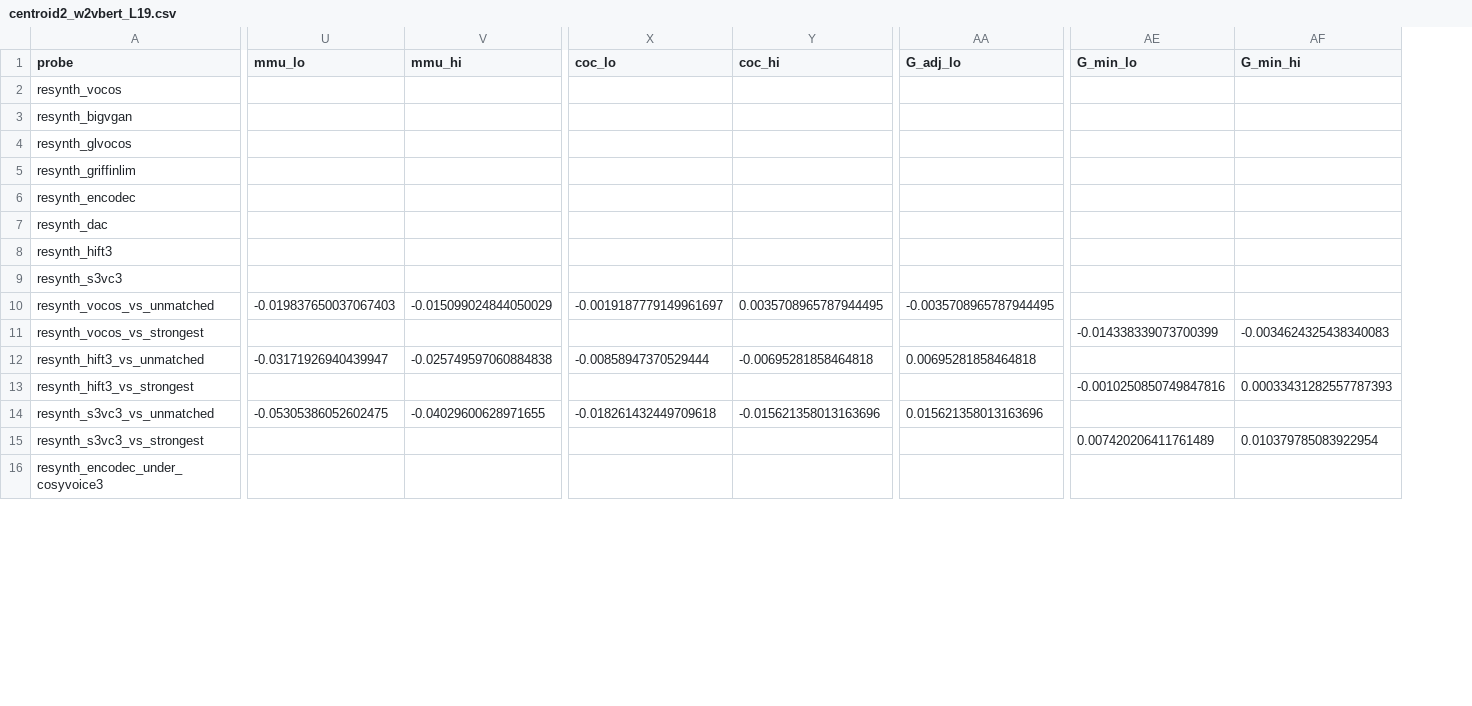
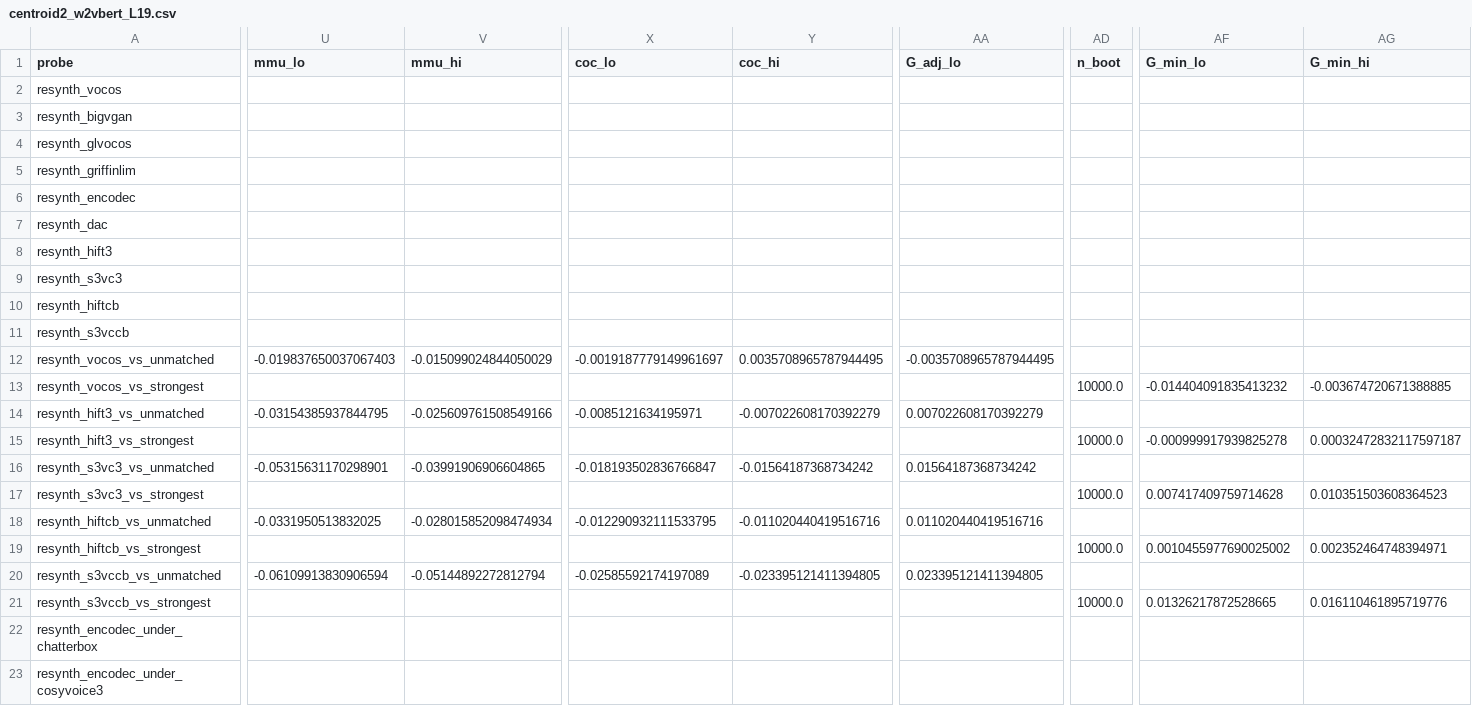
Before and after one commit to Firminwoo1015/tts-source-tracing, a CSV file: results/final/centroid2_w2vbert_L19.csv, drawn as a sheet; only a part is shown, gaps mark what is left out; addresses are those after the commit; rows hold the shown columns only; the diff covers the shown part only; the diff names each change by its address in the sheet, - before the commit and + after, or states it on an @@ line.

Commit message:
Add Chatterbox matched-path interventions
Two Chatterbox paths mirror the CosyVoice3 ones: mel-to-HiFT resynthesis and
a token-to-flow-to-HiFT round trip through ChatterboxVC with the same
speaker's enrollment prompt (src/gen/resynth_chatterbox.py). Their target and
reading rules were fixed before generation (analysis_plan.md, section N3).

The intervention scripts score both paths and the controls under the
Chatterbox target. Their bootstrap replicates use a separate RNG stream, so
every previously released row of the intervention CSVs is reproduced
exactly. analyze_lineage.py compares alignment toward each CosyVoice3 or
Chatterbox path's own target and the related system. Fig. 1 and Fig. 2
gain the two paths, and the per-file provenance, release bundle list and
analysis runner include them.

centroid2_w2vbert_L19.csv is regenerated from the script: the released file
differed in CI endpoints only, and no value reported in the paper changes.

```diff
--- a/results/final/centroid2_w2vbert_L19.csv
+++ b/results/final/centroid2_w2vbert_L19.csv
+column AD (n_boot), rows 13-17: 10000.0 |  | 10000.0 |  | 10000.0
+row 10: resynth_hiftcb
+row 11: resynth_s3vccb
-AF13 (G_min_lo): -0.014338339073700399
+AF13 (G_min_lo): -0.014404091835413232
-AG13 (G_min_hi): -0.0034624325438340083
+AG13 (G_min_hi): -0.003674720671388885
-U14 (mmu_lo): -0.03171926940439947
+U14 (mmu_lo): -0.03154385937844795
-V14 (mmu_hi): -0.025749597060884838
+V14 (mmu_hi): -0.025609761508549166
-X14 (coc_lo): -0.00858947370529444
+X14 (coc_lo): -0.0085121634195971
-Y14 (coc_hi): -0.00695281858464818
+Y14 (coc_hi): -0.007022608170392279
-AA14 (G_adj_lo): 0.00695281858464818
+AA14 (G_adj_lo): 0.007022608170392279
-AF15 (G_min_lo): -0.0010250850749847816
+AF15 (G_min_lo): -0.000999917939825278
-AG15 (G_min_hi): 0.00033431282557787393
+AG15 (G_min_hi): 0.00032472832117597187
-U16 (mmu_lo): -0.05305386052602475
+U16 (mmu_lo): -0.05315631170298901
-V16 (mmu_hi): -0.04029600628971655
+V16 (mmu_hi): -0.03991906906604865
-X16 (coc_lo): -0.018261432449709618
+X16 (coc_lo): -0.018193502836766847
-Y16 (coc_hi): -0.015621358013163696
+Y16 (coc_hi): -0.01564187368734242
-AA16 (G_adj_lo): 0.015621358013163696
+AA16 (G_adj_lo): 0.01564187368734242
-AF17 (G_min_lo): 0.007420206411761489
+AF17 (G_min_lo): 0.007417409759714628
-AG17 (G_min_hi): 0.010379785083922954
+AG17 (G_min_hi): 0.010351503608364523
+row 18: resynth_hiftcb_vs_unmatched | -0.0331950513832025 | -0.028015852098474934 | -0.012290932111533795 | -0.011020440419516716 | 0.011020440419516716
+row 19: resynth_hiftcb_vs_strongest |  |  |  |  |  | 10000.0 | 0.0010455977690025002 | 0.002352464748394971
+row 20: resynth_s3vccb_vs_unmatched | -0.06109913830906594 | -0.05144892272812794 | -0.02585592174197089 | -0.023395121411394805 | 0.023395121411394805
+row 21: resynth_s3vccb_vs_strongest |  |  |  |  |  | 10000.0 | 0.01326217872528665 | 0.016110461895719776
+row 22: resynth_encodec_under_chatterbox
```
Also changed, not shown: 2 added rows and 34 edited cells elsewhere in this file, results/final/centroid2_wavlm_L0.csv, results/final/centroid2_wavlm_tn_L0.csv, 22 other files.
